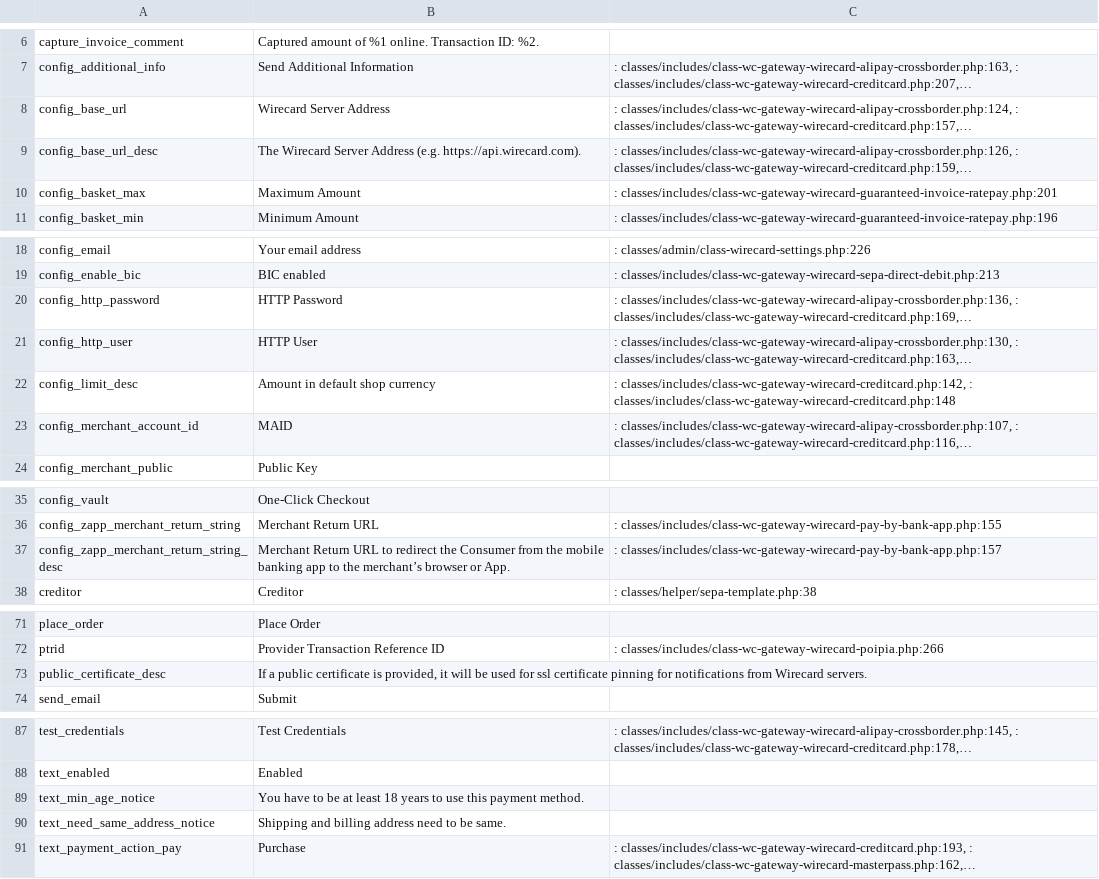
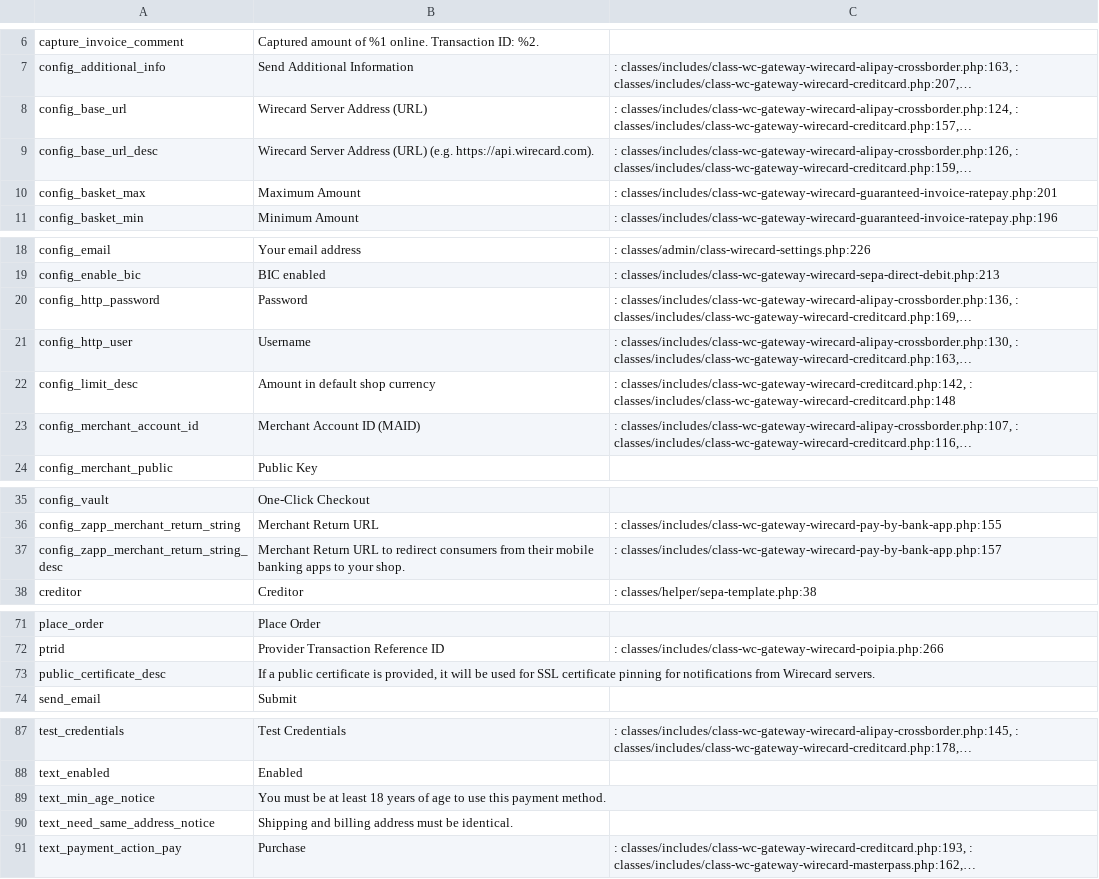
Before and after one commit to wirecard/magento2-ee, a CSV file: i18n/en_US.csv, drawn as a sheet; only a part is shown, gaps mark what is left out; long unchanged cells end in …; the diff names each change by its address in the sheet, - before the commit and + after, or states it on an @@ line.

```diff
--- a/i18n/en_US.csv
+++ b/i18n/en_US.csv
-B8: Wirecard Server Address
+B8: Wirecard Server Address (URL)
-B9: The Wirecard Server Address (e.g. https://api.wirecard.com).
+B9: Wirecard Server Address (URL) (e.g. https://api.wirecard.com).
-B20: HTTP Password
+B20: Password
-B21: HTTP User
+B21: Username
-B23: MAID
+B23: Merchant Account ID (MAID)
-B37: …to redirect the Consumer from the mobile banking app to the merchant’s browser or App.
+B37: …to redirect consumers from their mobile banking apps to your shop.
-B73: …used for ssl certificate pinning…
+B73: …used for SSL certificate pinning…
-B89: You have to be at least 18 years to use…
+B89: You must be at least 18 years of age to use…
-B90: …billing address need to be same.
+B90: …billing address must be identical.
```
Also changed, not shown: i18n/fr_FR.csv, i18n/id_ID.csv, 6 other files.
